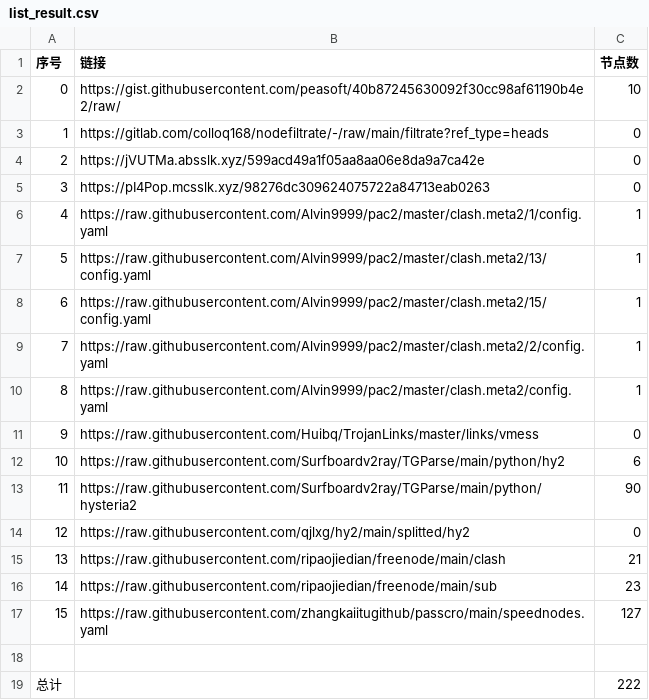
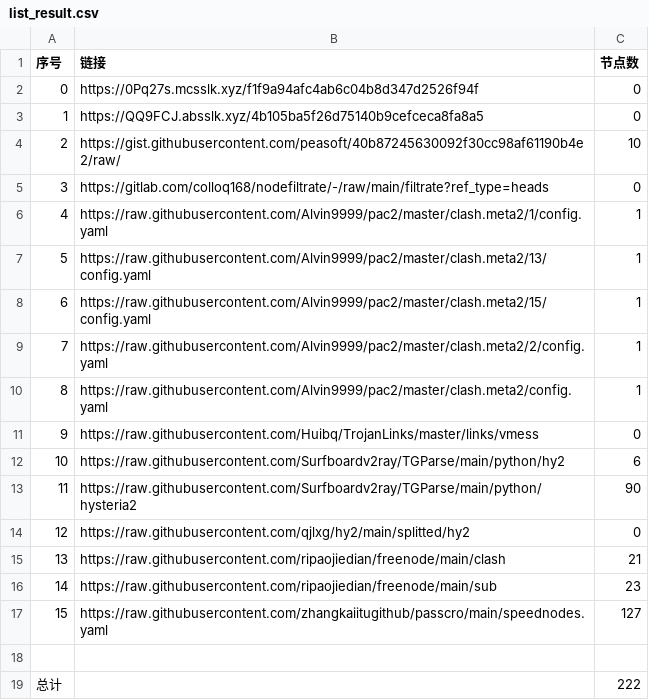
Before and after one commit to sileopro/NoMoreWalls, a CSV file: list_result.csv, drawn as a sheet; removed rows and columns are numbered as before the commit, all else as after; the diff names each change by its address in the sheet, - before the commit and + after, or states it on an @@ line.

```diff
--- a/list_result.csv
+++ b/list_result.csv
+row 2: 0 | https://0Pq27s.mcsslk.xyz/f1f9a94afc4ab6c04b8d347d2526f94f | 0
+row 3: 1 | https://QQ9FCJ.absslk.xyz/4b105ba5f26d75140b9cefceca8fa8a5 | 0
@@ column A (序号) renumbered between rows 4 and 5 @@
-row 4: 2 | https://jVUTMa.absslk.xyz/599acd49a1f05aa8aa06e8da9a7ca42e | 0
-row 5: 3 | https://pI4Pop.mcsslk.xyz/98276dc309624075722a84713eab0263 | 0
```
Also changed, not shown: 5 other files.
